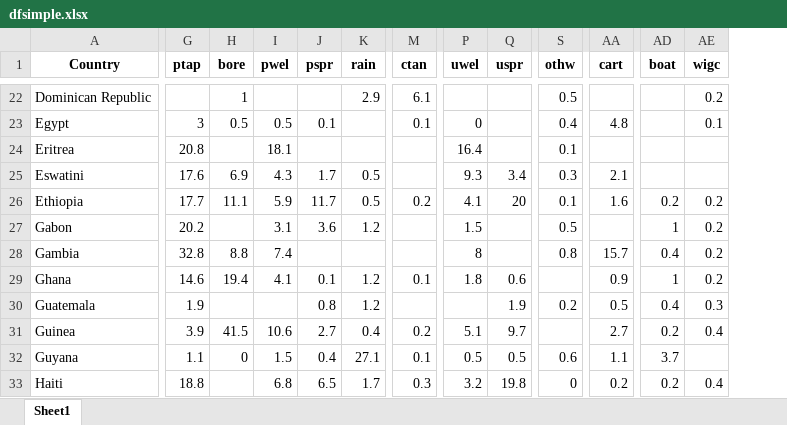
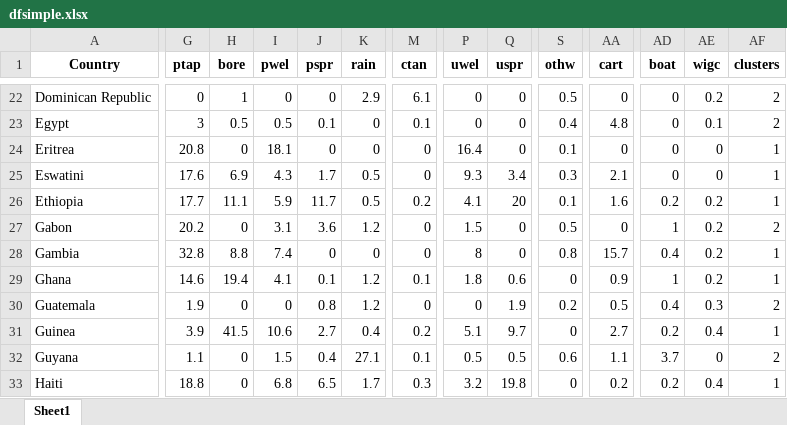
Before and after one commit to narslab/water-accessibility, an Excel workbook: results/dfsimple.xlsx, sheet Sheet1, drawn as a sheet; only a part is shown, gaps mark what is left out; values as stored, in another font and other column widths than the file's, no borders; the diff covers the shown part only; the diff names each change by its address in the sheet, - before the commit and + after, or states it on an @@ line.

```diff
--- a/results/dfsimple.xlsx (sheet Sheet1)
+++ b/results/dfsimple.xlsx (sheet Sheet1)
+column AF (clusters), rows 22-33: 2 | 2 | 1 | 1 | 1 | 2 | 1 | 1 | 2 | 1 | 2 | 1
-G22 (ptap): (empty)
+G22 (ptap): 0
-I22 (pwel): (empty)
+I22 (pwel): 0
-J22 (pspr): (empty)
+J22 (pspr): 0
-P22 (uwel): (empty)
+P22 (uwel): 0
-Q22:Q24 (uspr): (empty)
+Q22:Q24 (uspr): 0
-AA22 (cart): (empty)
+AA22 (cart): 0
-AD22:AD25 (boat): (empty)
+AD22:AD25 (boat): 0
-K23:K24 (rain): (empty)
+K23:K24 (rain): 0
-H24 (bore): (empty)
+H24 (bore): 0
-J24 (pspr): (empty)
+J24 (pspr): 0
-M24:M25 (ctan): (empty)
+M24:M25 (ctan): 0
-AA24 (cart): (empty)
+AA24 (cart): 0
-AE24:AE25 (wigc): (empty)
+AE24:AE25 (wigc): 0
-H27 (bore): (empty)
+H27 (bore): 0
-M27:M28 (ctan): (empty)
+M27:M28 (ctan): 0
-Q27:Q28 (uspr): (empty)
+Q27:Q28 (uspr): 0
-AA27 (cart): (empty)
+AA27 (cart): 0
-J28 (pspr): (empty)
+J28 (pspr): 0
-K28 (rain): (empty)
+K28 (rain): 0
-S29 (othw): (empty)
+S29 (othw): 0
-H30 (bore): (empty)
+H30 (bore): 0
-I30 (pwel): (empty)
+I30 (pwel): 0
-M30 (ctan): (empty)
+M30 (ctan): 0
-P30 (uwel): (empty)
+P30 (uwel): 0
-S31 (othw): (empty)
+S31 (othw): 0
-AE32 (wigc): (empty)
+AE32 (wigc): 0
-H33 (bore): (empty)
+H33 (bore): 0
```
Also changed, not shown: 263 edited cells elsewhere in this sheet, results/df-water-access.xlsx, results/df-water-explore.xlsx, 2 other files.
